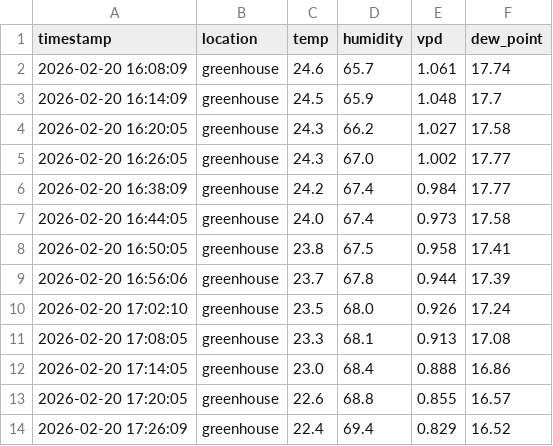
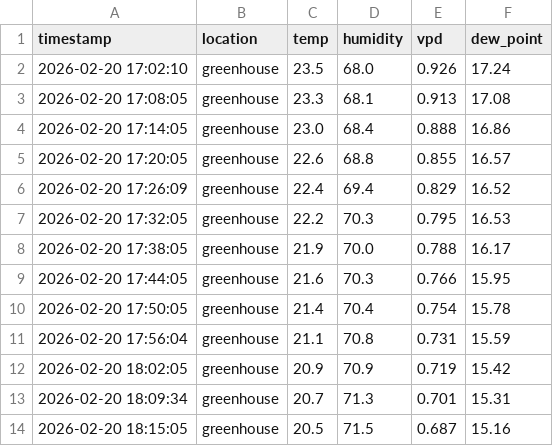
Before and after one commit to azoreanvanilla/website, a CSV file: data/latest_24_greenhouse_results.csv, drawn as a sheet; only a part is shown; the shorter side is filled out with more unchanged rows.

Commit message:
Auto-update latest 24h greenhouse data 2026-02-21T16:00:05.483307

```diff
--- a/data/latest_24_greenhouse_results.csv
+++ b/data/latest_24_greenhouse_results.csv
@@ -1,10 +1,2 @@
 timestamp,location,temp,humidity,vpd,dew_point
-2026-02-20 16:08:09,greenhouse,24.6,65.7,1.061,17.74
-2026-02-20 16:14:09,greenhouse,24.5,65.9,1.048,17.7
-2026-02-20 16:20:05,greenhouse,24.3,66.2,1.027,17.58
-2026-02-20 16:26:05,greenhouse,24.3,67.0,1.002,17.77
-2026-02-20 16:38:09,greenhouse,24.2,67.4,0.984,17.77
-2026-02-20 16:44:05,greenhouse,24.0,67.4,0.973,17.58
-2026-02-20 16:50:05,greenhouse,23.8,67.5,0.958,17.41
-2026-02-20 16:56:06,greenhouse,23.7,67.8,0.944,17.39
 2026-02-20 17:02:10,greenhouse,23.5,68.0,0.926,17.24
```
